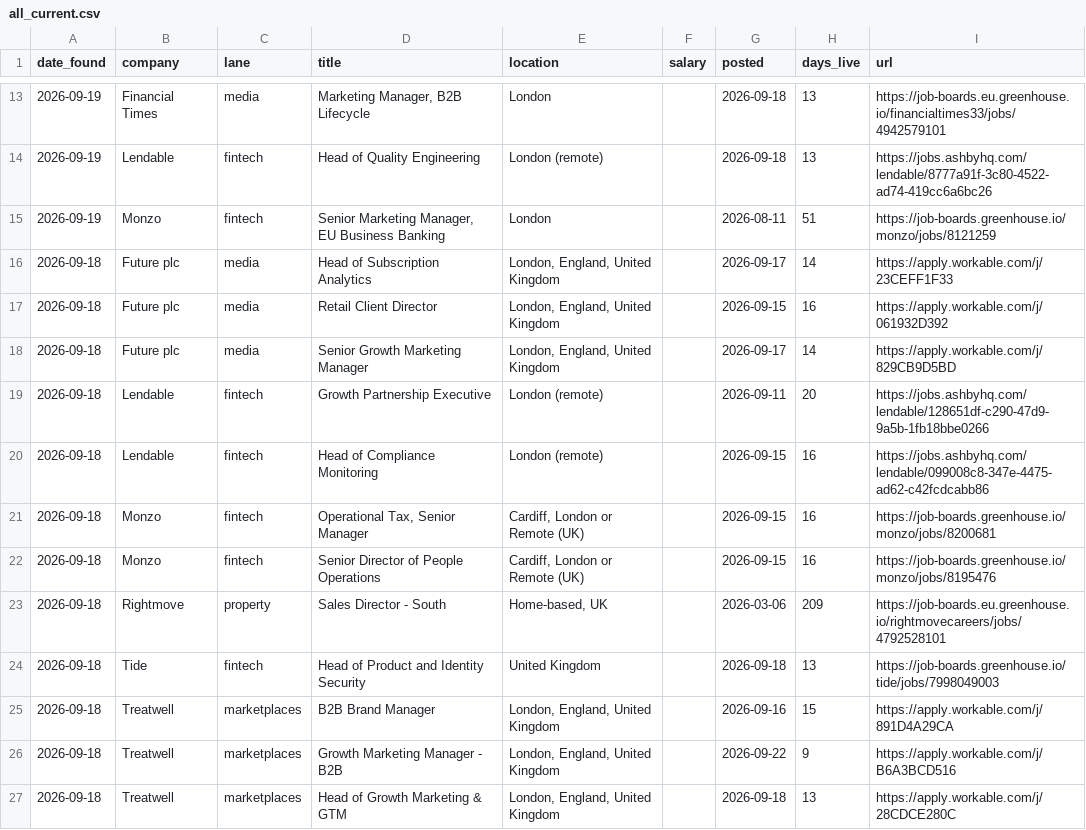
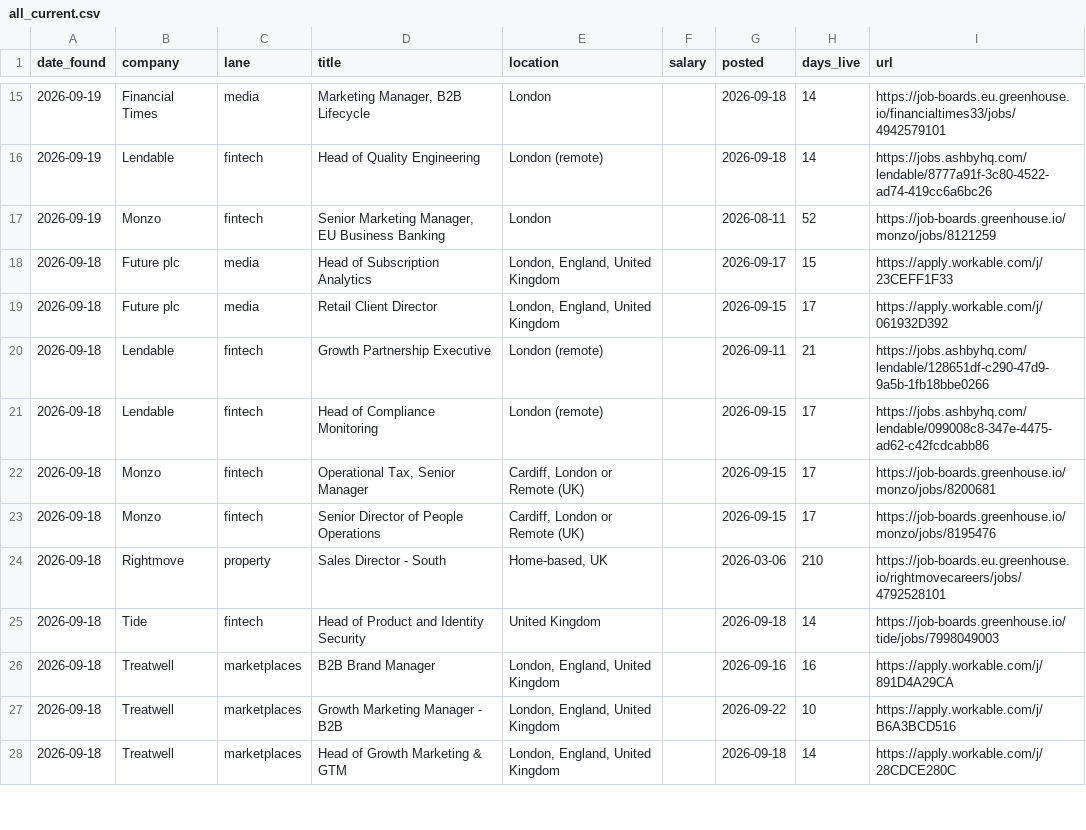
Before and after one commit to jamesm-lgtm/roleradar, a CSV file: all_current.csv, drawn as a sheet; only a part is shown, gaps mark what is left out; the diff covers the shown part only.

```diff
--- a/all_current.csv
+++ b/all_current.csv
@@ -13,15 +15,14 @@ date_found,company,lane,title,location,salary,posted,days_live,url
-2026-09-19,Financial Times,media,"Marketing Manager, B2B Lifecycle",London,,2026-09-18,13,https://job-boards.eu.greenhouse.io/financialtimes33/jobs/4942579101
-2026-09-19,Lendable,fintech,Head of Quality Engineering ,London (remote),,2026-09-18,13,https://jobs.ashbyhq.com/lendable/8777a91f-3c80-4522-ad74-419cc6a6bc26
-2026-09-19,Monzo,fintech,"Senior Marketing Manager, EU Business Banking",London,,2026-08-11,51,https://job-boards.greenhouse.io/monzo/jobs/8121259
-2026-09-18,Future plc,media,Head of Subscription Analytics,"London, England, United Kingdom",,2026-09-17,14,https://apply.workable.com/j/23CEFF1F33
-2026-09-18,Future plc,media,Retail Client Director,"London, England, United Kingdom",,2026-09-15,16,https://apply.workable.com/j/061932D392
-2026-09-18,Future plc,media,Senior Growth Marketing Manager,"London, England, United Kingdom",,2026-09-17,14,https://apply.workable.com/j/829CB9D5BD
-2026-09-18,Lendable,fintech,Growth Partnership Executive,London (remote),,2026-09-11,20,https://jobs.ashbyhq.com/lendable/128651df-c290-47d9-9a5b-1fb18bbe0266
-2026-09-18,Lendable,fintech,Head of Compliance Monitoring,London (remote),,2026-09-15,16,https://jobs.ashbyhq.com/lendable/099008c8-347e-4475-ad62-c42fcdcabb86
-2026-09-18,Monzo,fintech,"Operational Tax, Senior Manager","Cardiff, London or Remote (UK)",,2026-09-15,16,https://job-boards.greenhouse.io/monzo/jobs/8200681
-2026-09-18,Monzo,fintech,Senior Director of People Operations,"Cardiff, London or Remote (UK)",,2026-09-15,16,https://job-boards.greenhouse.io/monzo/jobs/8195476
-2026-09-18,Rightmove,property,Sales Director - South ,"Home-based, UK",,2026-03-06,209,https://job-boards.eu.greenhouse.io/rightmovecareers/jobs/4792528101
-2026-09-18,Tide,fintech,Head of Product and Identity Security,United Kingdom,,2026-09-18,13,https://job-boards.greenhouse.io/tide/jobs/7998049003
-2026-09-18,Treatwell,marketplaces,B2B Brand Manager,"London, England, United Kingdom",,2026-09-16,15,https://apply.workable.com/j/891D4A29CA
-2026-09-18,Treatwell,marketplaces,Growth Marketing Manager - B2B,"London, England, United Kingdom",,2026-09-22,9,https://apply.workable.com/j/B6A3BCD516
-2026-09-18,Treatwell,marketplaces,Head of Growth Marketing & GTM,"London, England, United Kingdom",,2026-09-18,13,https://apply.workable.com/j/28CDCE280C
+2026-09-19,Financial Times,media,"Marketing Manager, B2B Lifecycle",London,,2026-09-18,14,https://job-boards.eu.greenhouse.io/financialtimes33/jobs/4942579101
+2026-09-19,Lendable,fintech,Head of Quality Engineering ,London (remote),,2026-09-18,14,https://jobs.ashbyhq.com/lendable/8777a91f-3c80-4522-ad74-419cc6a6bc26
+2026-09-19,Monzo,fintech,"Senior Marketing Manager, EU Business Banking",London,,2026-08-11,52,https://job-boards.greenhouse.io/monzo/jobs/8121259
+2026-09-18,Future plc,media,Head of Subscription Analytics,"London, England, United Kingdom",,2026-09-17,15,https://apply.workable.com/j/23CEFF1F33
+2026-09-18,Future plc,media,Retail Client Director,"London, England, United Kingdom",,2026-09-15,17,https://apply.workable.com/j/061932D392
+2026-09-18,Lendable,fintech,Growth Partnership Executive,London (remote),,2026-09-11,21,https://jobs.ashbyhq.com/lendable/128651df-c290-47d9-9a5b-1fb18bbe0266
+2026-09-18,Lendable,fintech,Head of Compliance Monitoring,London (remote),,2026-09-15,17,https://jobs.ashbyhq.com/lendable/099008c8-347e-4475-ad62-c42fcdcabb86
+2026-09-18,Monzo,fintech,"Operational Tax, Senior Manager","Cardiff, London or Remote (UK)",,2026-09-15,17,https://job-boards.greenhouse.io/monzo/jobs/8200681
+2026-09-18,Monzo,fintech,Senior Director of People Operations,"Cardiff, London or Remote (UK)",,2026-09-15,17,https://job-boards.greenhouse.io/monzo/jobs/8195476
+2026-09-18,Rightmove,property,Sales Director - South ,"Home-based, UK",,2026-03-06,210,https://job-boards.eu.greenhouse.io/rightmovecareers/jobs/4792528101
+2026-09-18,Tide,fintech,Head of Product and Identity Security,United Kingdom,,2026-09-18,14,https://job-boards.greenhouse.io/tide/jobs/7998049003
+2026-09-18,Treatwell,marketplaces,B2B Brand Manager,"London, England, United Kingdom",,2026-09-16,16,https://apply.workable.com/j/891D4A29CA
+2026-09-18,Treatwell,marketplaces,Growth Marketing Manager - B2B,"London, England, United Kingdom",,2026-09-22,10,https://apply.workable.com/j/B6A3BCD516
+2026-09-18,Treatwell,marketplaces,Head of Growth Marketing & GTM,"London, England, United Kingdom",,2026-09-18,14,https://apply.workable.com/j/28CDCE280C
```
Also changed, not shown: 3 added rows, 4 removed rows and 51 edited cells elsewhere in this file, new_roles.csv, 2 other files.
